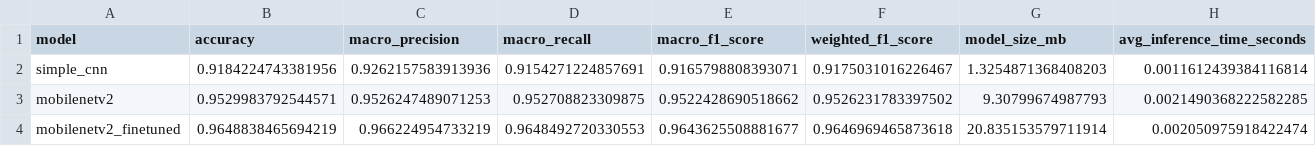
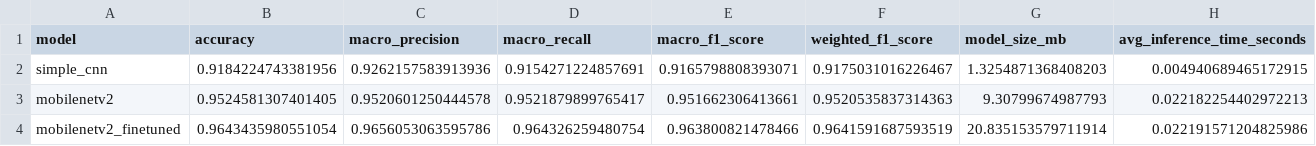
Before and after one commit to PCGoh05/VIP, a CSV file: outputs/reports/model_comparison.csv, drawn as a sheet.

Commit message:
Synchronize evaluation outputs

```diff
--- a/outputs/reports/model_comparison.csv
+++ b/outputs/reports/model_comparison.csv
@@ -1,4 +1,4 @@
 model,accuracy,macro_precision,macro_recall,macro_f1_score,weighted_f1_score,model_size_mb,avg_inference_time_seconds
-simple_cnn,0.9184224743381956,0.9262157583913936,0.9154271224857691,0.9165798808393071,0.9175031016226467,1.3254871368408203,0.0011612439384116814
-mobilenetv2,0.9529983792544571,0.9526247489071253,0.952708823309875,0.9522428690518662,0.9526231783397502,9.30799674987793,0.0021490368222582285
-mobilenetv2_finetuned,0.9648838465694219,0.966224954733219,0.9648492720330553,0.9643625508881677,0.9646969465873618,20.835153579711914,0.002050975918422474
+simple_cnn,0.9184224743381956,0.9262157583913936,0.9154271224857691,0.9165798808393071,0.9175031016226467,1.3254871368408203,0.004940689465172915
+mobilenetv2,0.9524581307401405,0.9520601250444578,0.9521879899765417,0.951662306413661,0.9520535837314363,9.30799674987793,0.022182254402972213
+mobilenetv2_finetuned,0.9643435980551054,0.9656053063595786,0.964326259480754,0.963800821478466,0.9641591687593519,20.835153579711914,0.022191571204825986
```
Also changed, not shown: 8 other files.
